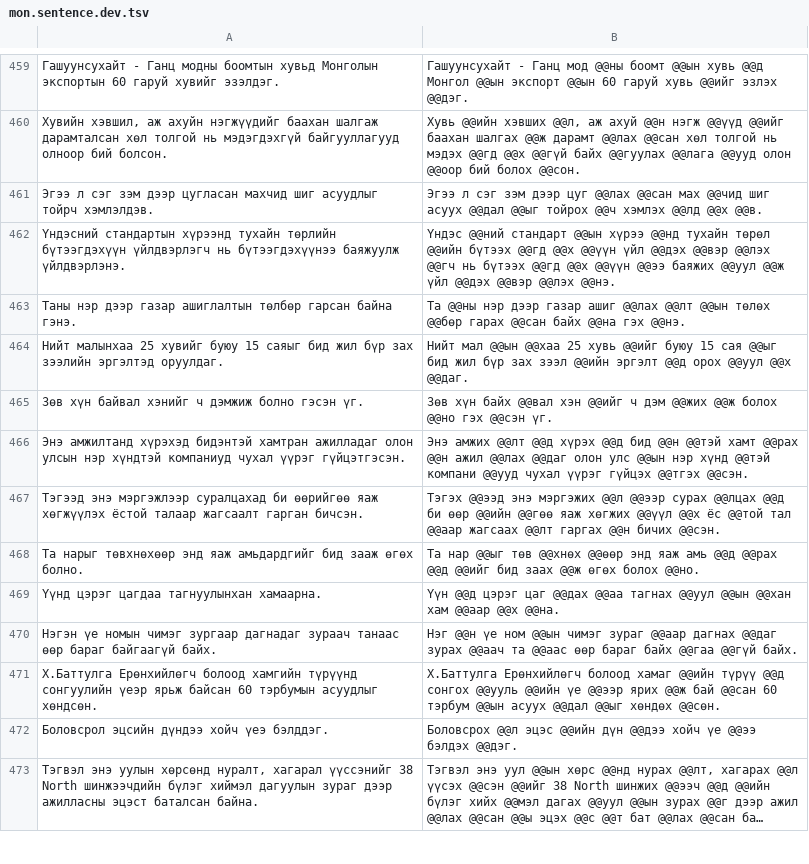
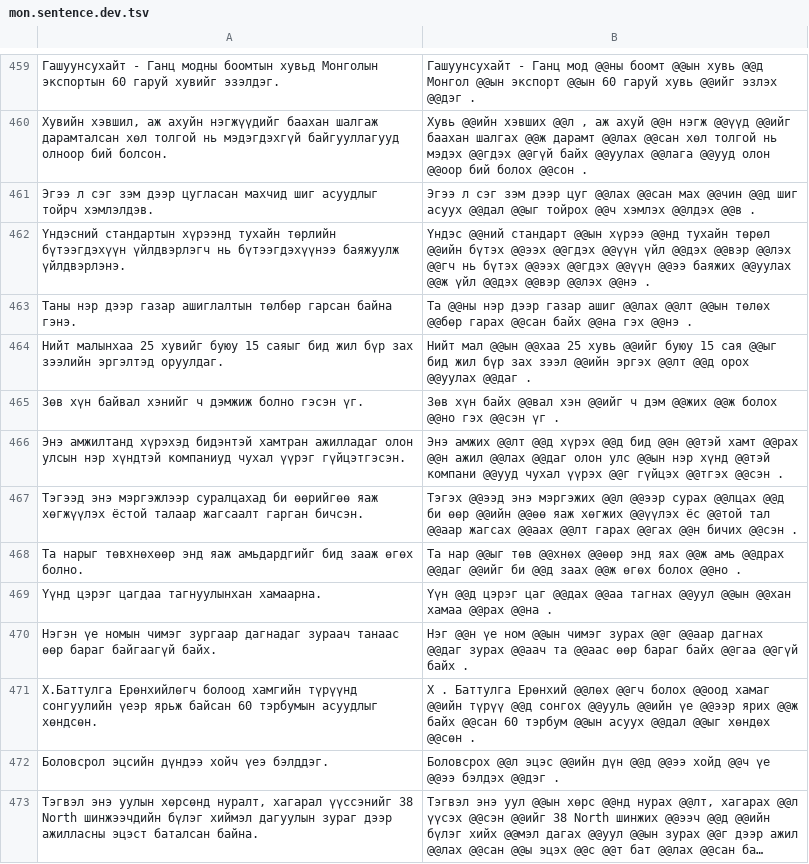
Before and after one commit to sigmorphon/2022SegmentationST, a TSV file: data/mon.sentence.dev.tsv, drawn as a sheet; only a part is shown, gaps mark what is left out; long unchanged cells end in …; the diff covers the shown part only; the diff names each change by its address in the sheet, - before the commit and + after, or states it on an @@ line.

```diff
--- a/data/mon.sentence.dev.tsv
+++ b/data/mon.sentence.dev.tsv
-B459: …@@ийг эзлэх @@дэг.
+B459: …@@ийг эзлэх @@дэг .
-B460: …@@ийн хэвших @@л, аж ахуй @@н нэгж @@үүд @@ийг баахан шалгах @@ж дарамт @@лах @@сан хөл толгой нь мэдэх @@гд @@х @@гүй байх @@гуулах @@лага @@ууд олон @@оор бий болох @@сон.
+B460: …@@ийн хэвших @@л , аж ахуй @@н нэгж @@үүд @@ийг баахан шалгах @@ж дарамт @@лах @@сан хөл толгой нь мэдэх @@гдэх @@гүй байх @@уулах @@лага @@ууд олон @@оор бий болох @@сон .
-B461: …@@сан мах @@чид шиг асуух @@дал @@ыг тойрох @@ч хэмлэх @@лд @@х @@в.
+B461: …@@сан мах @@чин @@д шиг асуух @@дал @@ыг тойрох @@ч хэмлэх @@лдэх @@в .
-B462: …төрөл @@ийн бүтээх @@гд @@х @@үүн үйл @@дэх @@вэр @@лэх @@гч нь бүтээх @@гд @@х @@үүн @@ээ баяжих @@уул @@ж үйл @@дэх @@вэр @@лэх @@нэ.
+B462: …төрөл @@ийн бүтэх @@ээх @@гдэх @@үүн үйл @@дэх @@вэр @@лэх @@гч нь бүтэх @@ээх @@гдэх @@үүн @@ээ баяжих @@уулах @@ж үйл @@дэх @@вэр @@лэх @@нэ .
-B463: …@@на гэх @@нэ.
+B463: …@@на гэх @@нэ .
-B464: …зээл @@ийн эргэлт @@д орох @@уул @@х @@даг.
+B464: …зээл @@ийн эргэх @@лт @@д орох @@уулах @@даг .
-B465: …гэх @@сэн үг.
+B465: …гэх @@сэн үг .
-B466: …@@ууд чухал үүрэг гүйцэх @@тгэх @@сэн.
+B466: …@@ууд чухал үүрэх @@г гүйцэх @@тгэх @@сэн .
-B467: …өөр @@ийн @@гөө яаж хөгжих @@үүл @@х ёс @@той тал @@аар жагсаах @@лт гаргах @@н бичих @@сэн.
+B467: …өөр @@ийн @@өө яаж хөгжих @@үүлэх ёс @@той тал @@аар жагсах @@аах @@лт гарах @@гах @@н бичих @@сэн .
-B468: …@@өөр энд яаж амь @@д @@рах @@д @@ийг бид заах @@ж өгөх болох @@но.
+B468: …@@өөр энд яах @@ж амь @@драх @@даг @@ийг би @@д заах @@ж өгөх болох @@но .
-B469: …@@ын @@хан хам @@аар @@х @@на.
+B469: …@@ын @@хан хамаа @@рах @@на .
-B470: …@@ын чимэг зураг @@аар дагнах @@даг зурах @@аач та @@аас өөр бараг байх @@гаа @@гүй байх.
+B470: …@@ын чимэг зурах @@г @@аар дагнах @@даг зурах @@аач та @@аас өөр бараг байх @@гаа @@гүй байх .
-B471: Х.Баттулга Ерөнхийлөгч болоод хамаг @@ийн түрүү @@д сонгох @@ууль @@ийн үе @@ээр ярих @@ж бай @@сан 60 тэрбум @@ын асуух @@дал @@ыг хөндөх @@сөн.
+B471: Х . Баттулга Ерөнхий @@лөх @@гч болох @@оод хамаг @@ийн түрүү @@д сонгох @@ууль @@ийн үе @@ээр ярих @@ж байх @@сан 60 тэрбум @@ын асуух @@дал @@ыг хөндөх @@сөн .
-B472: …@@ийн дүн @@дээ хойч үе @@ээ бэлдэх @@дэг.
+B472: …@@ийн дүн @@д @@ээ хойд @@ч үе @@ээ бэлдэх @@дэг .
```
Also changed, not shown: 97 edited cells elsewhere in this file.
